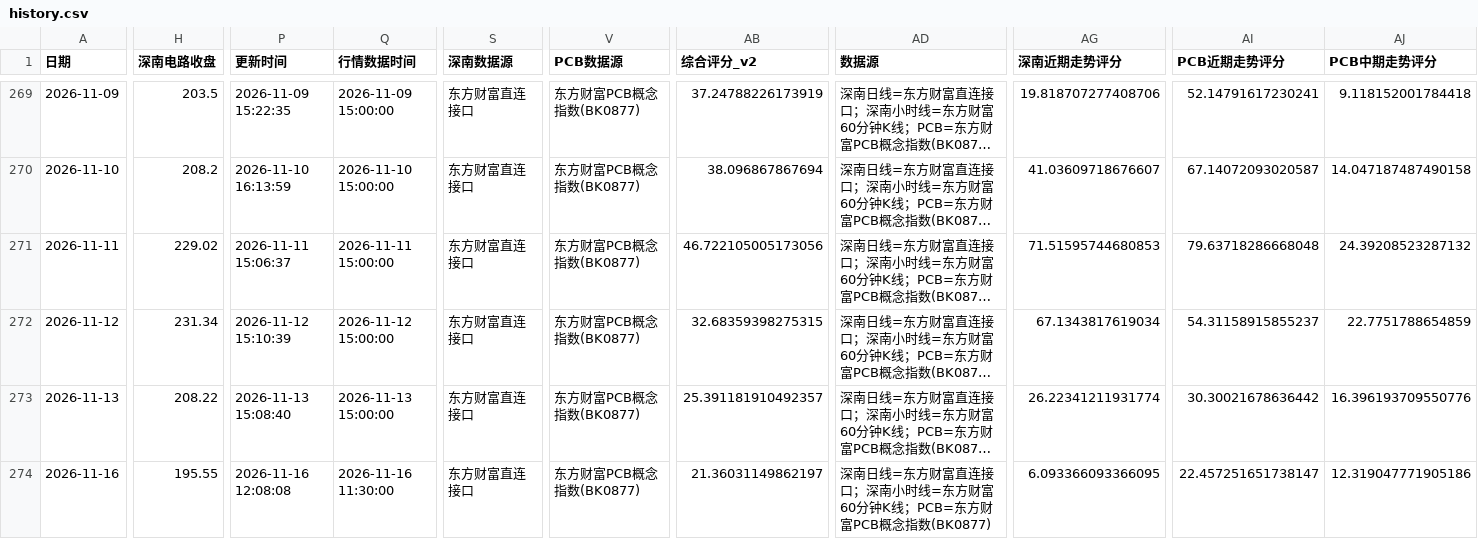
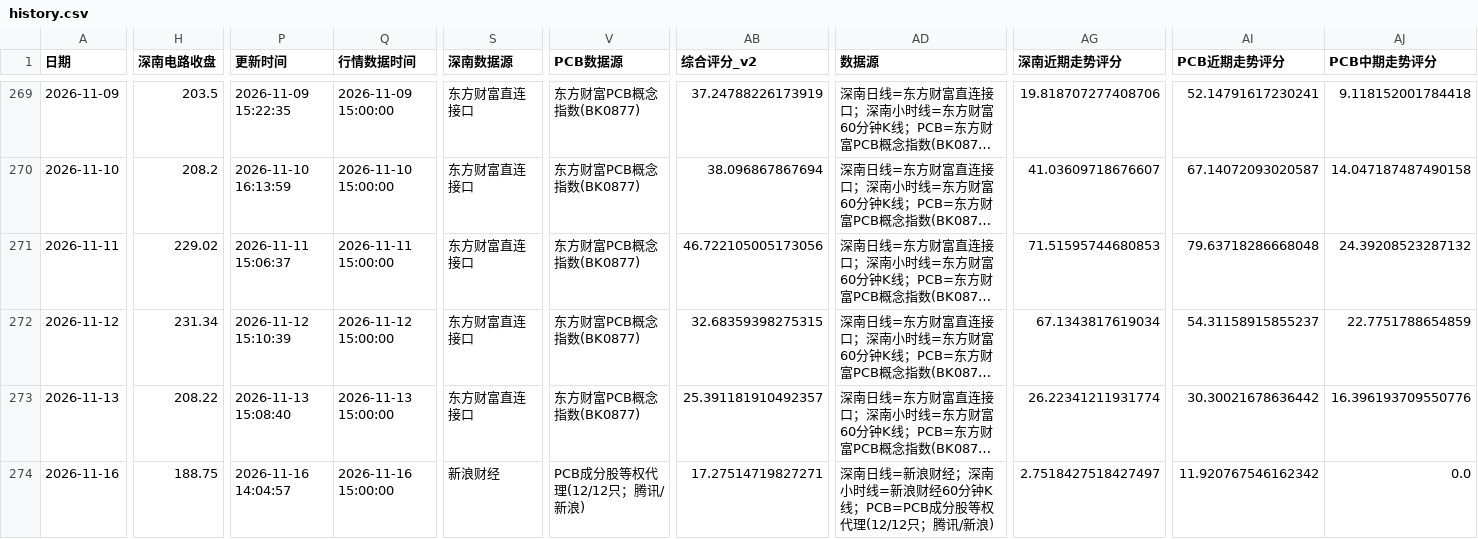
Before and after one commit to yuxzhang1987-maker/shennan-score-dashboard, a CSV file: data/history.csv, drawn as a sheet; only a part is shown, gaps mark what is left out; long unchanged cells end in …; the diff names each change by its address in the sheet, - before the commit and + after, or states it on an @@ line.

```diff
--- a/data/history.csv
+++ b/data/history.csv
-H274 (深南电路收盘): 195.55
+H274 (深南电路收盘): 188.75
-P274 (更新时间): 2026-11-16 12:08:08
+P274 (更新时间): 2026-11-16 14:04:57
-Q274 (行情数据时间): 2026-11-16 11:30:00
+Q274 (行情数据时间): 2026-11-16 15:00:00
-S274 (深南数据源): 东方财富直连接口
+S274 (深南数据源): 新浪财经
-V274 (PCB数据源): 东方财富PCB概念指数(BK0877)
+V274 (PCB数据源): PCB成分股等权代理(12/12只；腾讯/新浪)
-AB274 (综合评分_v2): 21.36031149862197
+AB274 (综合评分_v2): 17.27514719827271
-AD274 (数据源): …南日线=东方财富直连接口；深南小时线=东方财富60分钟K线；PCB=东方财富PCB概念指数(BK0877)
+AD274 (数据源): …南日线=新浪财经；深南小时线=新浪财经60分钟K线；PCB=PCB成分股等权代理(12/12只；腾讯/新浪)
-AG274 (深南近期走势评分): 6.093366093366095
+AG274 (深南近期走势评分): 2.7518427518427497
-AI274 (PCB近期走势评分): 22.457251651738147
+AI274 (PCB近期走势评分): 11.920767546162342
-AJ274 (PCB中期走势评分): 12.319047771905186
+AJ274 (PCB中期走势评分): 0.0
```
Also changed, not shown: data/hourly_history.csv, 2 other files.
